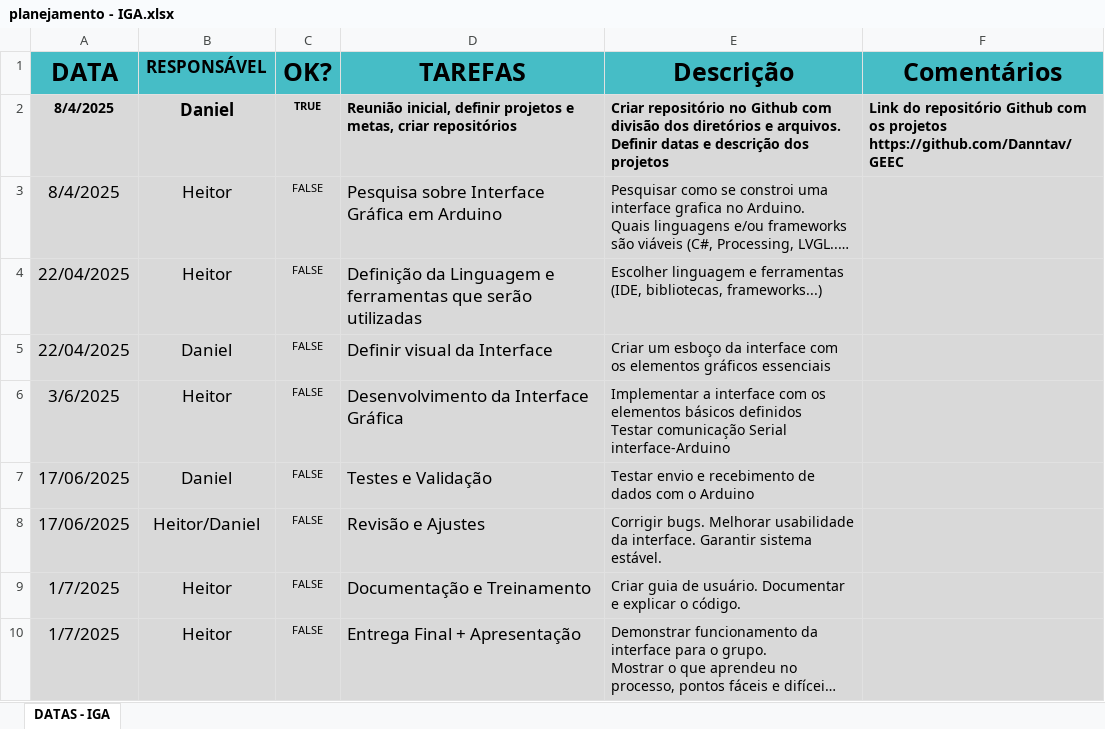
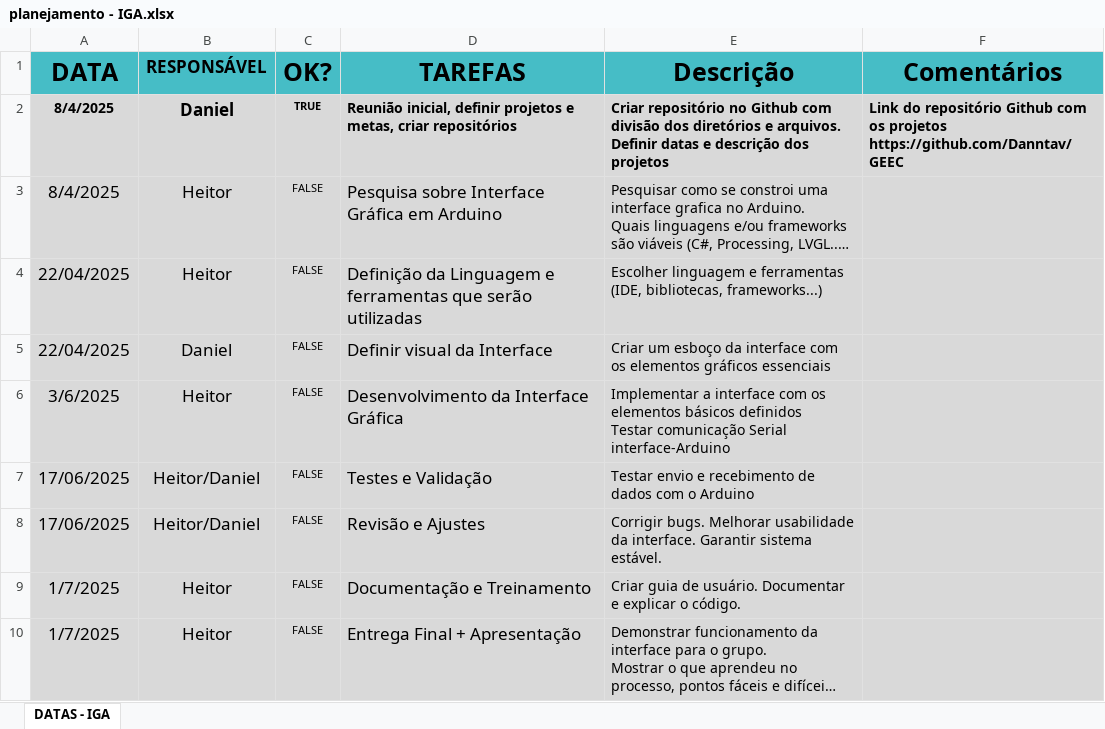
Before and after one commit to Jorginho-pt/GEEC, an Excel workbook: Projetos/Interface Grafica Arduino - IGA/planejamento - IGA.xlsx, sheet DATAS - IGA, drawn as a sheet; long unchanged cells end in …; values as stored, in another font and other column widths than the file's, no borders; charts and pictures and conditional formats not drawn; the diff names each change by its address in the sheet, - before the commit and + after, or states it on an @@ line.

Commit message:
Planejamento IGA modificado

```diff
--- a/Projetos/Interface Grafica Arduino - IGA/planejamento - IGA.xlsx (sheet DATAS - IGA)
+++ b/Projetos/Interface Grafica Arduino - IGA/planejamento - IGA.xlsx (sheet DATAS - IGA)
-B7 (RESPONSÁVEL): Daniel
+B7 (RESPONSÁVEL): Heitor/Daniel
```
